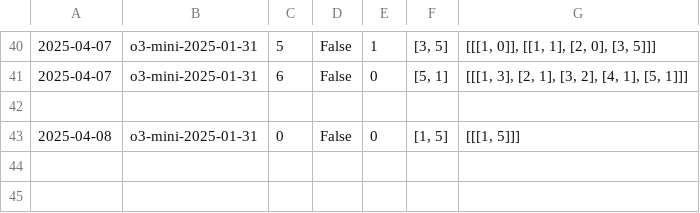
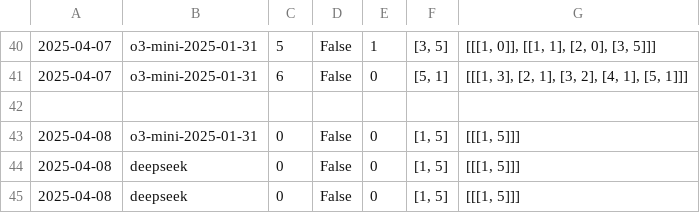
Before and after one commit to ssr01357/pddlego-plus, a CSV file: output/alfworld_results.csv, drawn as a sheet; only a part is shown, gaps mark what is left out.

```diff
--- a/output/alfworld_results.csv
+++ b/output/alfworld_results.csv
@@ -43 +43,3 @@
 2025-04-08,o3-mini-2025-01-31,0,False,0,"[1, 5]","[[[1, 5]]]"
+2025-04-08,deepseek,0,False,0,"[1, 5]","[[[1, 5]]]"
+2025-04-08,deepseek,0,False,0,"[1, 5]","[[[1, 5]]]"
```
Also changed, not shown: 2 other files.
